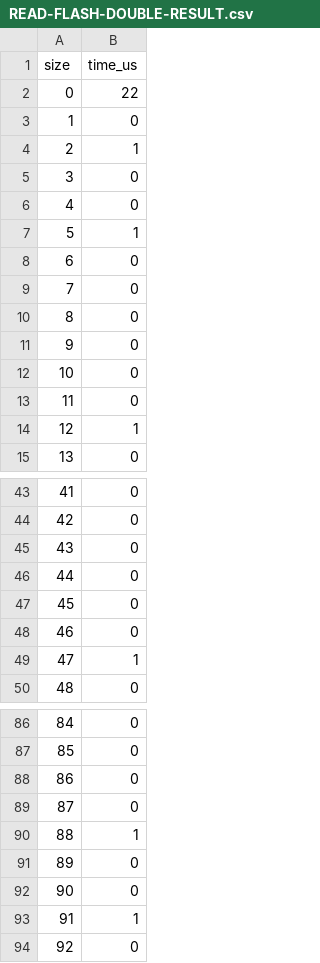
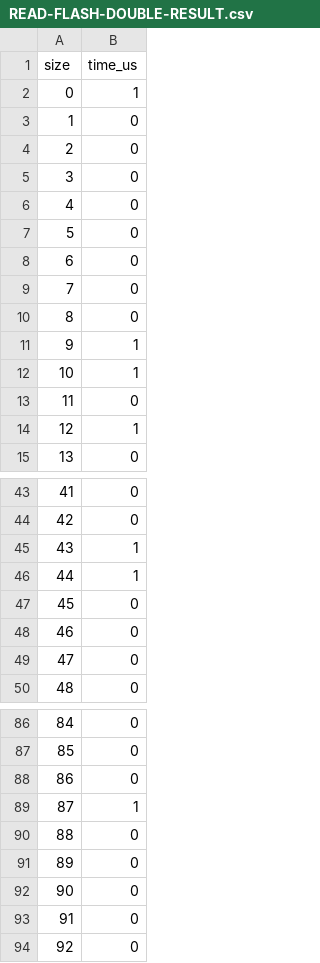
Before and after one commit to lucomotive/pico2-benchmark, a CSV file: pico2-results/READ-FLASH-DOUBLE-RESULT.csv, drawn as a sheet; only a part is shown, gaps mark what is left out; the diff covers the shown part only.

```diff
--- a/pico2-results/READ-FLASH-DOUBLE-RESULT.csv
+++ b/pico2-results/READ-FLASH-DOUBLE-RESULT.csv
@@ -1,8 +1,8 @@
 size,time_us
-0,22
+0,1
 1,0
-2,1
+2,0
 3,0
 4,0
-5,1
+5,0
 6,0
@@ -10,4 +10,4 @@ size,time_us
 8,0
-9,0
-10,0
+9,1
+10,1
 11,0
@@ -44,7 +44,7 @@ size,time_us
 42,0
-43,0
-44,0
+43,1
+44,1
 45,0
 46,0
-47,1
+47,0
 48,0
@@ -88,7 +88,7 @@ size,time_us
 86,0
-87,0
-88,1
+87,1
+88,0
 89,0
 90,0
-91,1
+91,0
 92,0
```
Also changed, not shown: 19 edited cells elsewhere in this file, pico-results/READ-FLASH-DOUBLE-TEST.csv, pico-results/READ-FLASH-FLOAT-TEST.csv, 7 other files.
